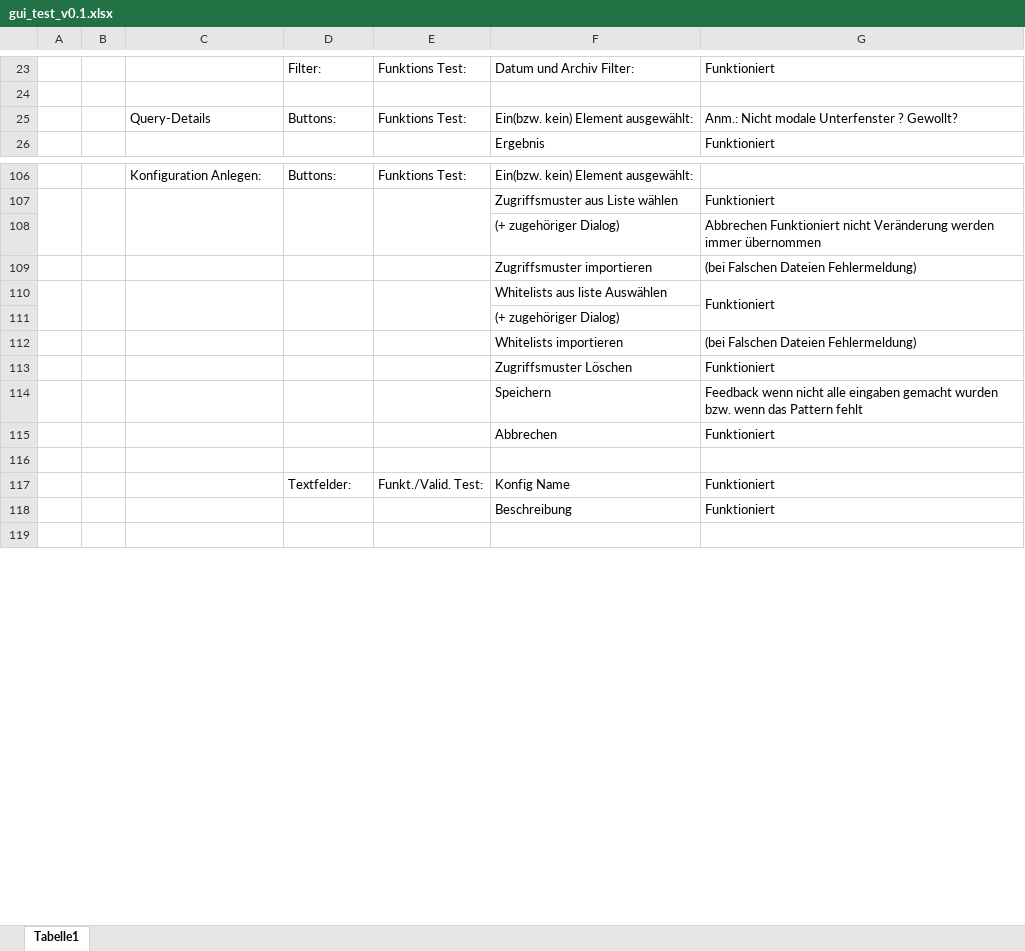
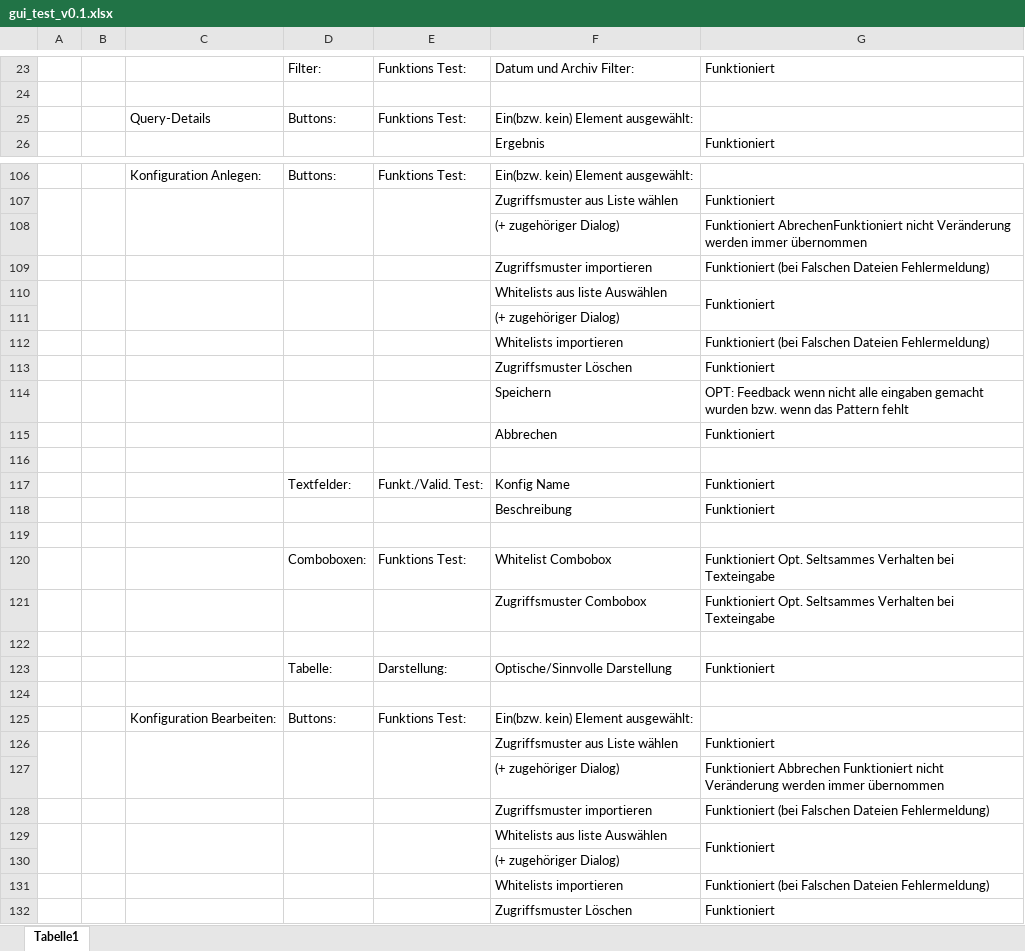
Before and after one commit to Bonifatius94/Access-Risk-Control-Tool, an Excel workbook: documentation/GUI-Test/gui_test_v0.1.xlsx, sheet Tabelle1, drawn as a sheet; only a part is shown, gaps mark what is left out; the shorter side is filled out with more unchanged rows; values as stored, in another font and other column widths than the file's, no cell formats; charts and pictures not drawn; the diff covers the shown part only; the diff names each change by its address in the sheet, - before the commit and + after, or states it on an @@ line.

Commit message:
Master -retested gui

```diff
--- a/documentation/GUI-Test/gui_test_v0.1.xlsx (sheet Tabelle1)
+++ b/documentation/GUI-Test/gui_test_v0.1.xlsx (sheet Tabelle1)
-G25: Anm.: Nicht modale Unterfenster ? Gewollt?
+G25: (empty)
-G108: Abbrechen Funktioniert nicht Veränderung…
+G108: Funktioniert AbrechenFunktioniert nicht Veränderung…
-G109: (bei Falschen Dateien Fehlermeldung)
+G109: Funktioniert (bei Falschen Dateien Fehlermeldung)
-G112: (bei Falschen Dateien Fehlermeldung)
+G112: Funktioniert (bei Falschen Dateien Fehlermeldung)
@@ row 132 moved to row 113: Zugriffsmuster Löschen @@
+row 114:  |  |  |  |  | Speichern | OPT: Feedback wenn nicht alle eingaben gemacht wurden bzw. wenn das Pattern fehlt
@@ row 134 moved to row 115: Abbrechen @@
+row 116: (empty)
@@ row 136 moved to row 117: Textfelder: @@
@@ row 137 moved to row 118: Beschreibung @@
+row 119: (empty)
+row 120:  |  |  | Comboboxen: | Funktions Test: | Whitelist Combobox | Funktioniert Opt. Seltsammes Verhalten bei Texteingabe
+row 121:  |  |  |  |  | Zugriffsmuster Combobox | Funktioniert Opt. Seltsammes Verhalten bei Texteingabe
+row 122: (empty)
+row 124: (empty)
+row 127:  |  |  |  |  | (+ zugehöriger Dialog) | Funktioniert Abbrechen Funktioniert nicht Veränderung werden immer übernommen
+row 128:  |  |  |  |  | Zugriffsmuster importieren | Funktioniert (bei Falschen Dateien Fehlermeldung)
+row 131:  |  |  |  |  | Whitelists importieren | Funktioniert (bei Falschen Dateien Fehlermeldung)
```
Also changed, not shown: 10 removed rows and 43 edited cells elsewhere in this sheet, cell formats, charts or pictures.
